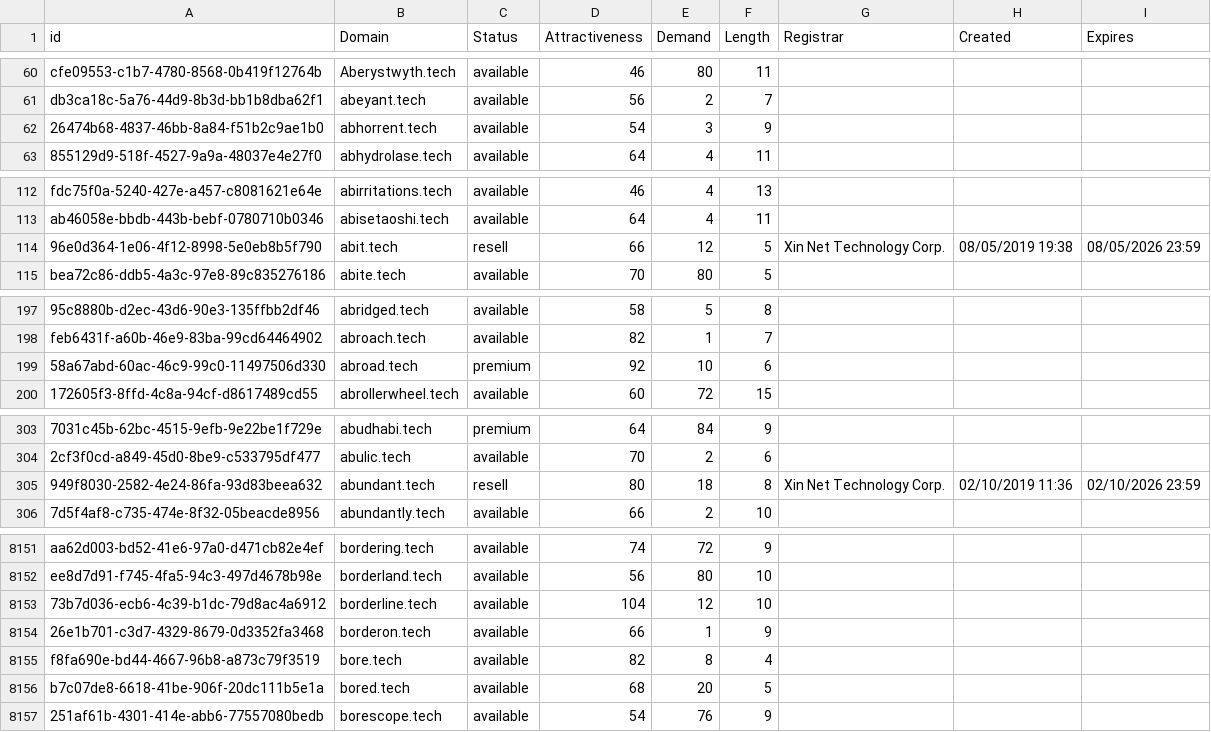
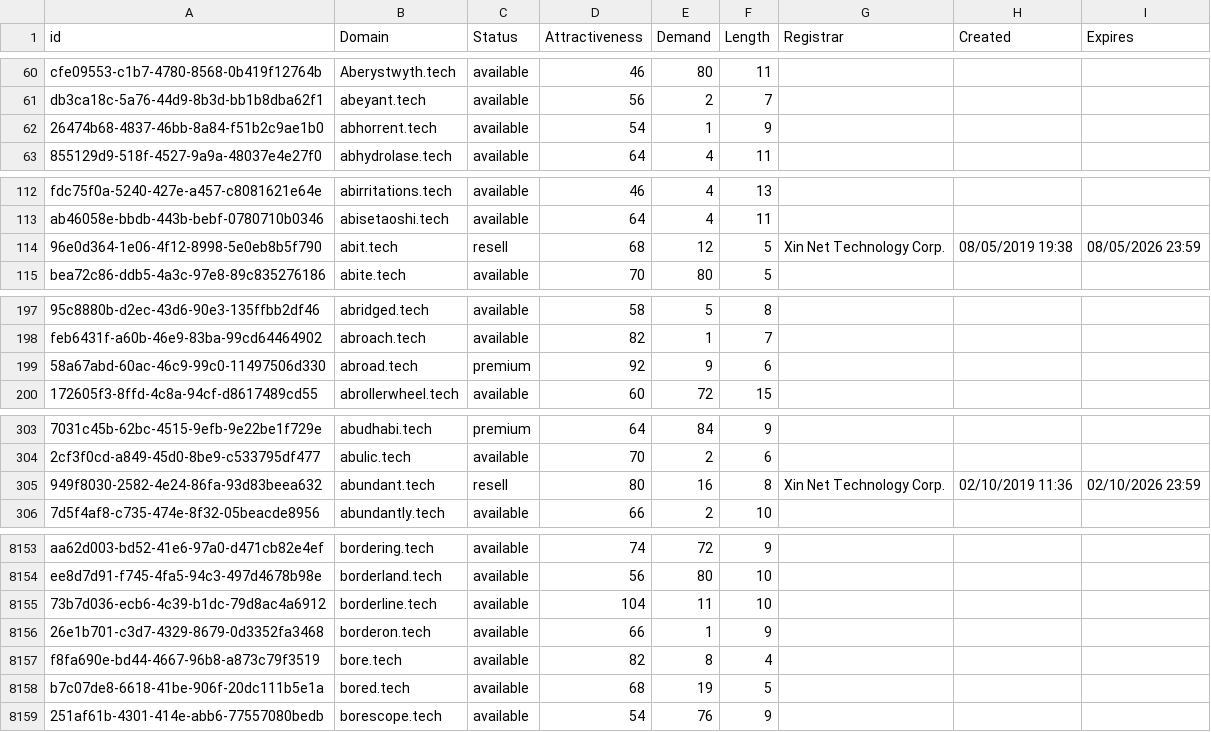
Before and after one commit to UniqueDomains/tech-oneword-domains, a CSV file: tech.csv, drawn as a sheet; only a part is shown, gaps mark what is left out; addresses are those after the commit; the diff covers the shown part only; the diff names each change by its address in the sheet, - before the commit and + after, or states it on an @@ line.

```diff
--- a/tech.csv
+++ b/tech.csv
-E62 (Demand): 3
+E62 (Demand): 1
-D114 (Attractiveness): 66
+D114 (Attractiveness): 68
-E199 (Demand): 10
+E199 (Demand): 9
-E305 (Demand): 18
+E305 (Demand): 16
-E8155 (Demand): 12
+E8155 (Demand): 11
-E8158 (Demand): 20
+E8158 (Demand): 19
```
Also changed, not shown: 4 added rows, 4 removed rows and 64 edited cells elsewhere in this file, 2 other files.
